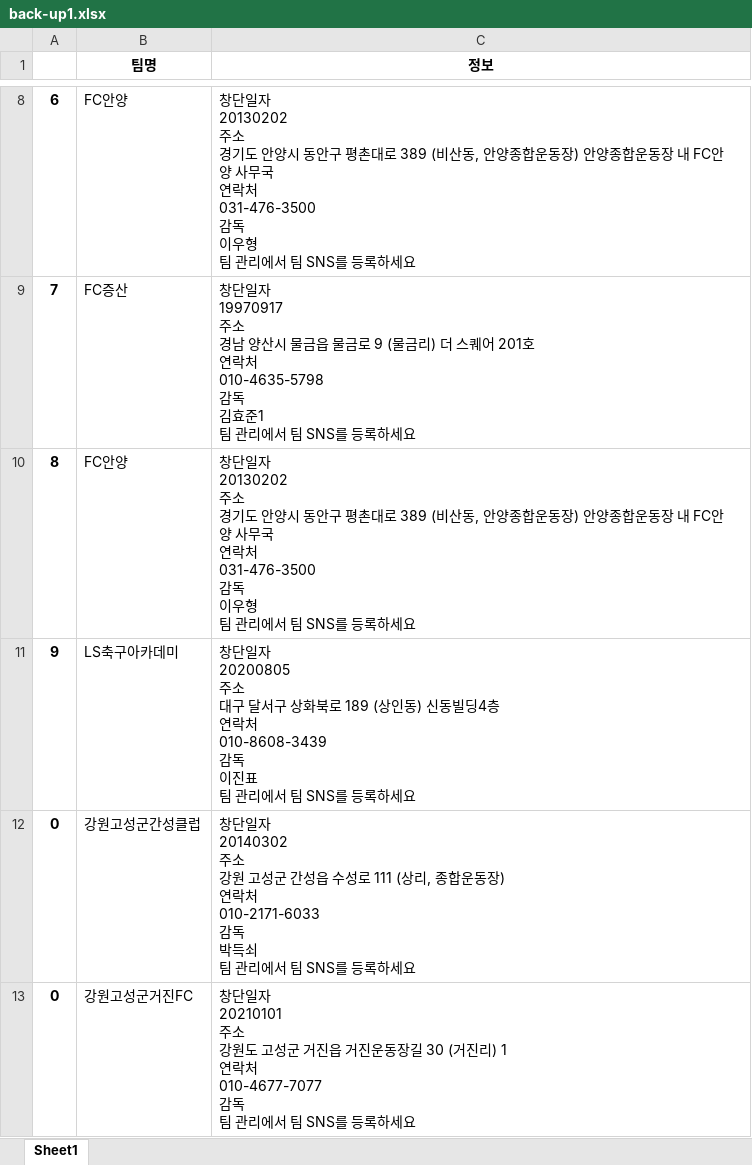
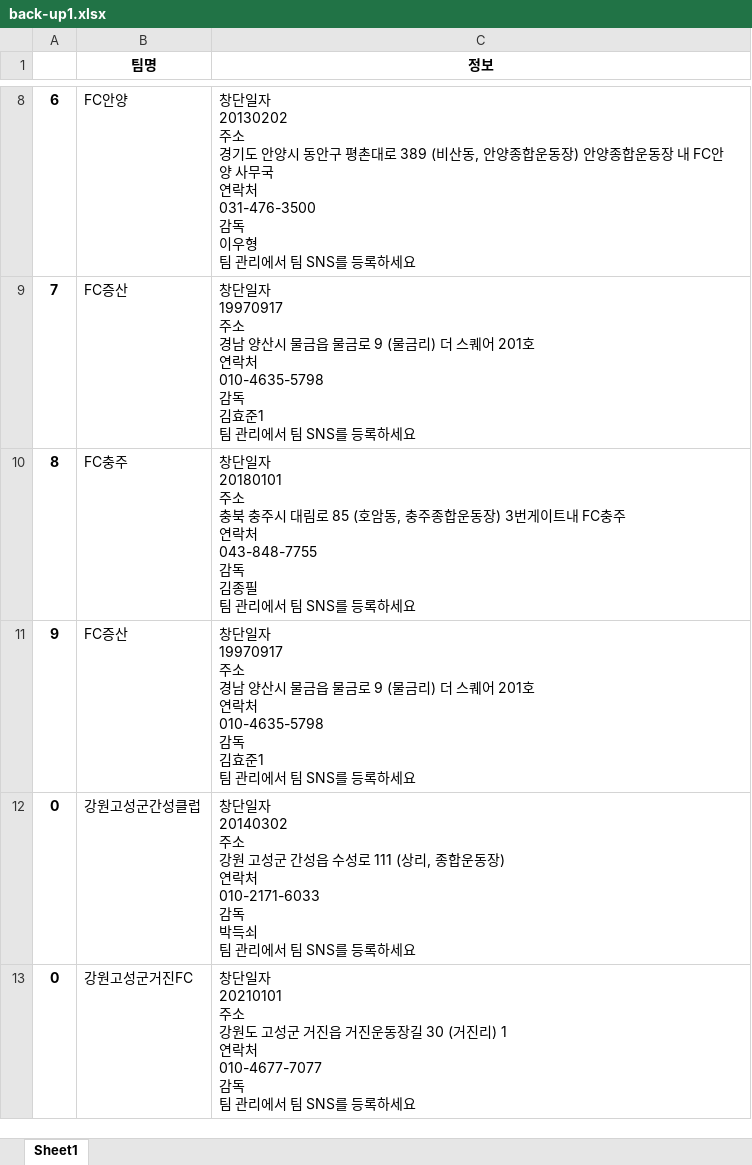
Before and after one commit to allenlee-37/kfa_crawler, an Excel workbook: result/backup-data/back-up1.xlsx, sheet Sheet1, drawn as a sheet; only a part is shown, gaps mark what is left out; values as stored, in another font and other column widths than the file's, no borders; ↵ is a line break in a cell; the diff names each change by its address in the sheet, - before the commit and + after, or states it on an @@ line.

```diff
--- a/result/backup-data/back-up1.xlsx (sheet Sheet1)
+++ b/result/backup-data/back-up1.xlsx (sheet Sheet1)
-B10 (팀명): FC안양
+B10 (팀명): FC충주
-C10 (정보): …단일자 ↵ 20130202 ↵ 주소 ↵ 경기도 안양시 동안구 평촌대로 389 (비산동, 안양종합운동장) 안양종합운동장 내 FC안양 사무국 ↵ 연락처 ↵ 031-476-3500 ↵ 감독 ↵ 이우형 ↵ 팀 관…
+C10 (정보): …단일자 ↵ 20180101 ↵ 주소 ↵ 충북 충주시 대림로 85 (호암동, 충주종합운동장) 3번게이트내 FC충주 ↵ 연락처 ↵ 043-848-7755 ↵ 감독 ↵ 김종필 ↵ 팀 관…
-B11 (팀명): LS축구아카데미
+B11 (팀명): FC증산
-C11 (정보): …단일자 ↵ 20200805 ↵ 주소 ↵ 대구 달서구 상화북로 189 (상인동) 신동빌딩4층 ↵ 연락처 ↵ 010-8608-3439 ↵ 감독 ↵ 이진표 ↵ 팀 관리…
+C11 (정보): …단일자 ↵ 19970917 ↵ 주소 ↵ 경남 양산시 물금읍 물금로 9 (물금리) 더 스퀘어 201호 ↵ 연락처 ↵ 010-4635-5798 ↵ 감독 ↵ 김효준1 ↵ 팀 관리…
```
Also changed, not shown: result/backup-data/back-up0.xlsx.
